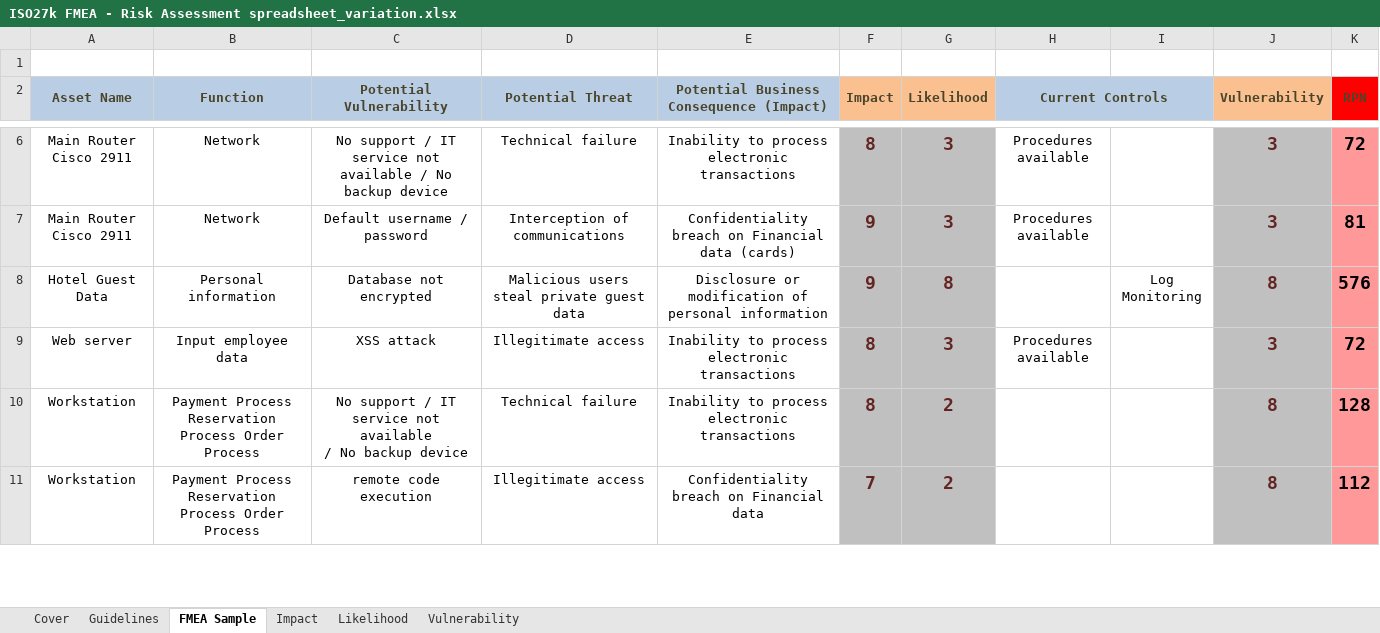
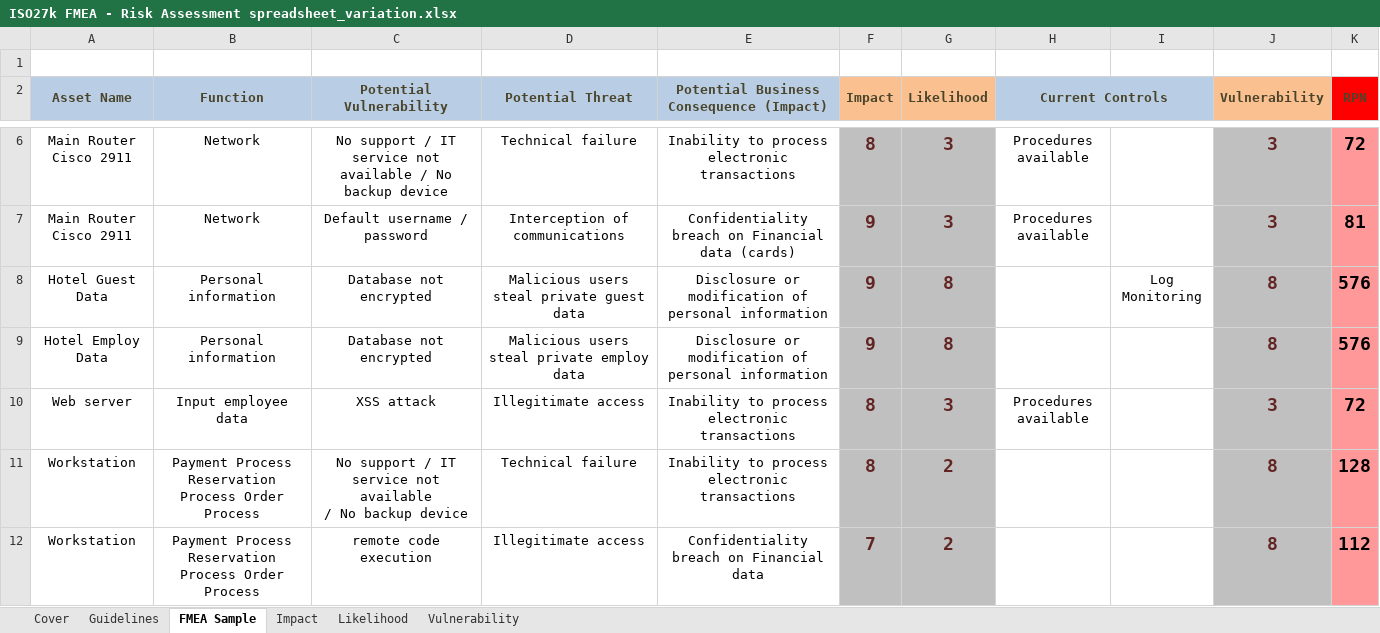
Before and after one commit to billk97/SecurityProject, an Excel workbook: ISO27k FMEA - Risk Assessment spreadsheet_variation.xlsx, sheet FMEA Sample, drawn as a sheet; only a part is shown, gaps mark what is left out; values as stored, in another font and other column widths than the file's, no borders; charts and pictures not drawn; the diff names each change by its address in the sheet, - before the commit and + after, or states it on an @@ line.

```diff
--- a/ISO27k FMEA - Risk Assessment spreadsheet_variation.xlsx (sheet FMEA Sample)
+++ b/ISO27k FMEA - Risk Assessment spreadsheet_variation.xlsx (sheet FMEA Sample)
+row 9: Hotel Employ Data | Personal information | Database not encrypted | Malicious users steal private employ data | Disclosure or modification of personal information | 9 | 8 |  |  | 8 | 576
```
Also changed, not shown: charts or pictures, 1 other file.
